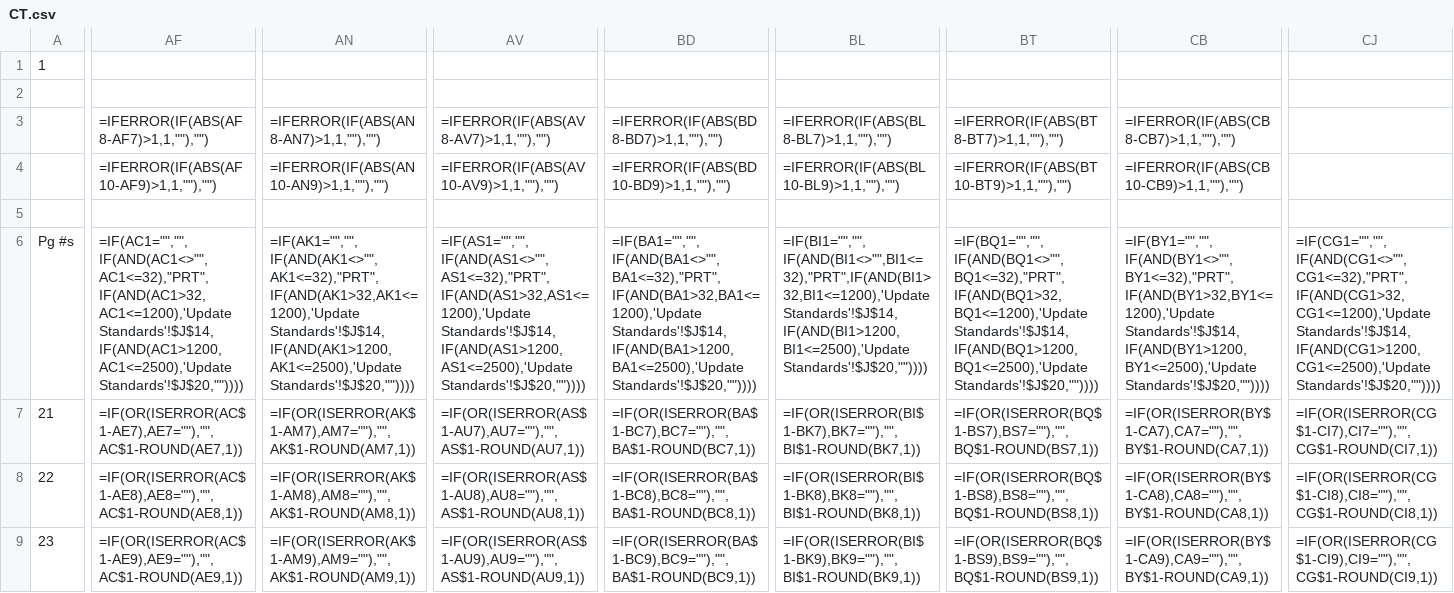
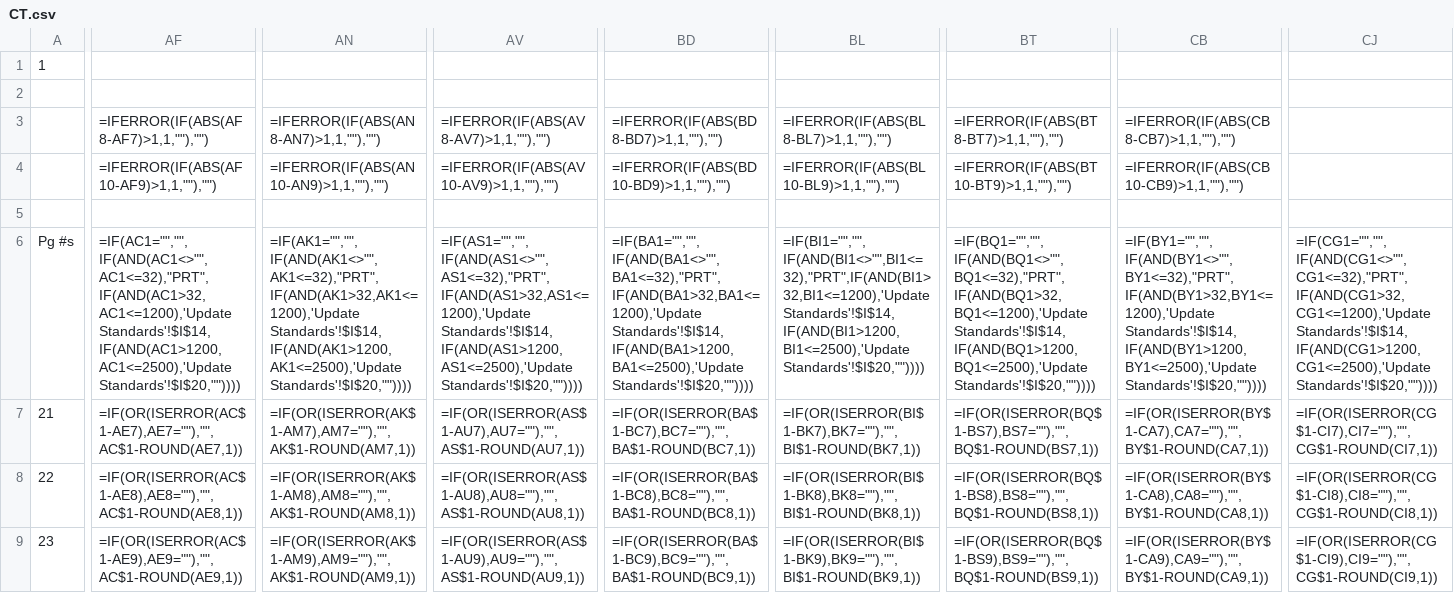
Before and after one commit to Johnson-Gage-Inspection-Inc/xl-TC-Wires, a CSV file: exploded/TC Wires/sheets/CT.csv, drawn as a sheet; only a part is shown, gaps mark what is left out; the diff covers the shown part only; the diff names each change by its address in the sheet, - before the commit and + after, or states it on an @@ line.

```diff
--- a/exploded/TC Wires/sheets/CT.csv
+++ b/exploded/TC Wires/sheets/CT.csv
-AF6: =IF(AC1="","",IF(AND(AC1<>"",AC1<=32),"PRT",IF(AND(AC1>32,AC1<=1200),'Update Standards'!$J$14,IF(AND(AC1>1200,AC1<=2500),'Update Standards'!$J$20,""))))
+AF6: =IF(AC1="","",IF(AND(AC1<>"",AC1<=32),"PRT",IF(AND(AC1>32,AC1<=1200),'Update Standards'!$I$14,IF(AND(AC1>1200,AC1<=2500),'Update Standards'!$I$20,""))))
-AN6: =IF(AK1="","",IF(AND(AK1<>"",AK1<=32),"PRT",IF(AND(AK1>32,AK1<=1200),'Update Standards'!$J$14,IF(AND(AK1>1200,AK1<=2500),'Update Standards'!$J$20,""))))
+AN6: =IF(AK1="","",IF(AND(AK1<>"",AK1<=32),"PRT",IF(AND(AK1>32,AK1<=1200),'Update Standards'!$I$14,IF(AND(AK1>1200,AK1<=2500),'Update Standards'!$I$20,""))))
-AV6: =IF(AS1="","",IF(AND(AS1<>"",AS1<=32),"PRT",IF(AND(AS1>32,AS1<=1200),'Update Standards'!$J$14,IF(AND(AS1>1200,AS1<=2500),'Update Standards'!$J$20,""))))
+AV6: =IF(AS1="","",IF(AND(AS1<>"",AS1<=32),"PRT",IF(AND(AS1>32,AS1<=1200),'Update Standards'!$I$14,IF(AND(AS1>1200,AS1<=2500),'Update Standards'!$I$20,""))))
-BD6: =IF(BA1="","",IF(AND(BA1<>"",BA1<=32),"PRT",IF(AND(BA1>32,BA1<=1200),'Update Standards'!$J$14,IF(AND(BA1>1200,BA1<=2500),'Update Standards'!$J$20,""))))
+BD6: =IF(BA1="","",IF(AND(BA1<>"",BA1<=32),"PRT",IF(AND(BA1>32,BA1<=1200),'Update Standards'!$I$14,IF(AND(BA1>1200,BA1<=2500),'Update Standards'!$I$20,""))))
-BL6: =IF(BI1="","",IF(AND(BI1<>"",BI1<=32),"PRT",IF(AND(BI1>32,BI1<=1200),'Update Standards'!$J$14,IF(AND(BI1>1200,BI1<=2500),'Update Standards'!$J$20,""))))
+BL6: =IF(BI1="","",IF(AND(BI1<>"",BI1<=32),"PRT",IF(AND(BI1>32,BI1<=1200),'Update Standards'!$I$14,IF(AND(BI1>1200,BI1<=2500),'Update Standards'!$I$20,""))))
-BT6: =IF(BQ1="","",IF(AND(BQ1<>"",BQ1<=32),"PRT",IF(AND(BQ1>32,BQ1<=1200),'Update Standards'!$J$14,IF(AND(BQ1>1200,BQ1<=2500),'Update Standards'!$J$20,""))))
+BT6: =IF(BQ1="","",IF(AND(BQ1<>"",BQ1<=32),"PRT",IF(AND(BQ1>32,BQ1<=1200),'Update Standards'!$I$14,IF(AND(BQ1>1200,BQ1<=2500),'Update Standards'!$I$20,""))))
-CB6: =IF(BY1="","",IF(AND(BY1<>"",BY1<=32),"PRT",IF(AND(BY1>32,BY1<=1200),'Update Standards'!$J$14,IF(AND(BY1>1200,BY1<=2500),'Update Standards'!$J$20,""))))
+CB6: =IF(BY1="","",IF(AND(BY1<>"",BY1<=32),"PRT",IF(AND(BY1>32,BY1<=1200),'Update Standards'!$I$14,IF(AND(BY1>1200,BY1<=2500),'Update Standards'!$I$20,""))))
-CJ6: =IF(CG1="","",IF(AND(CG1<>"",CG1<=32),"PRT",IF(AND(CG1>32,CG1<=1200),'Update Standards'!$J$14,IF(AND(CG1>1200,CG1<=2500),'Update Standards'!$J$20,""))))
+CJ6: =IF(CG1="","",IF(AND(CG1<>"",CG1<=32),"PRT",IF(AND(CG1>32,CG1<=1200),'Update Standards'!$I$14,IF(AND(CG1>1200,CG1<=2500),'Update Standards'!$I$20,""))))
```
Also changed, not shown: 9 edited cells elsewhere in this file, exploded/TC Wires/sheets/SP-1Calibration.csv, exploded/TC Wires/sheets/SP-3Calibration.csv, 4 other files.
